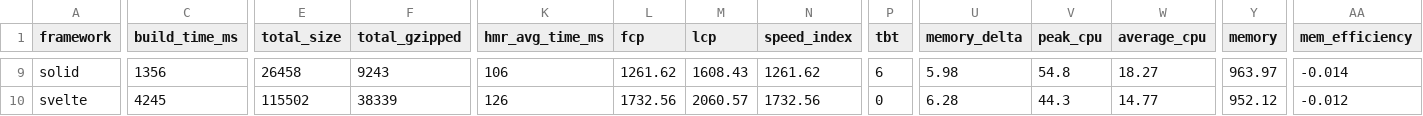
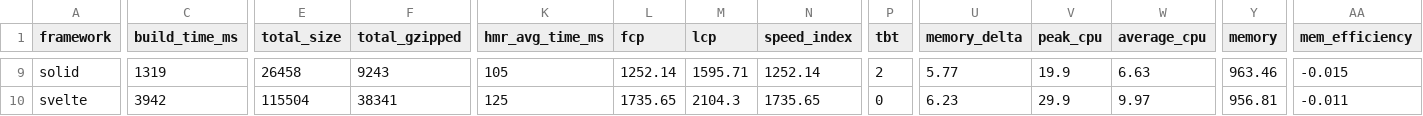
Before and after one commit to Lissy93/framework-benchmarks, a TSV file: results/summary.tsv, drawn as a sheet; only a part is shown, gaps mark what is left out; the diff covers the shown part only; the diff names each change by its address in the sheet, - before the commit and + after, or states it on an @@ line.

```diff
--- a/results/summary.tsv
+++ b/results/summary.tsv
-C9 (build_time_ms): 1356
+C9 (build_time_ms): 1319
-K9 (hmr_avg_time_ms): 106
+K9 (hmr_avg_time_ms): 105
-L9 (fcp): 1261.62
+L9 (fcp): 1252.14
-M9 (lcp): 1608.43
+M9 (lcp): 1595.71
-N9 (speed_index): 1261.62
+N9 (speed_index): 1252.14
-P9 (tbt): 6
+P9 (tbt): 2
-U9 (memory_delta): 5.98
+U9 (memory_delta): 5.77
-V9 (peak_cpu): 54.8
+V9 (peak_cpu): 19.9
-W9 (average_cpu): 18.27
+W9 (average_cpu): 6.63
-Y9 (memory): 963.97
+Y9 (memory): 963.46
-AA9 (mem_efficiency): -0.014
+AA9 (mem_efficiency): -0.015
-C10 (build_time_ms): 4245
+C10 (build_time_ms): 3942
-E10 (total_size): 115502
+E10 (total_size): 115504
-F10 (total_gzipped): 38339
+F10 (total_gzipped): 38341
-K10 (hmr_avg_time_ms): 126
+K10 (hmr_avg_time_ms): 125
-L10 (fcp): 1732.56
+L10 (fcp): 1735.65
-M10 (lcp): 2060.57
+M10 (lcp): 2104.3
-N10 (speed_index): 1732.56
+N10 (speed_index): 1735.65
-U10 (memory_delta): 6.28
+U10 (memory_delta): 6.23
-V10 (peak_cpu): 44.3
+V10 (peak_cpu): 29.9
-W10 (average_cpu): 14.77
+W10 (average_cpu): 9.97
-Y10 (memory): 952.12
+Y10 (memory): 956.81
-AA10 (mem_efficiency): -0.012
+AA10 (mem_efficiency): -0.011
```
Also changed, not shown: 109 edited cells elsewhere in this file, 11 other files.
